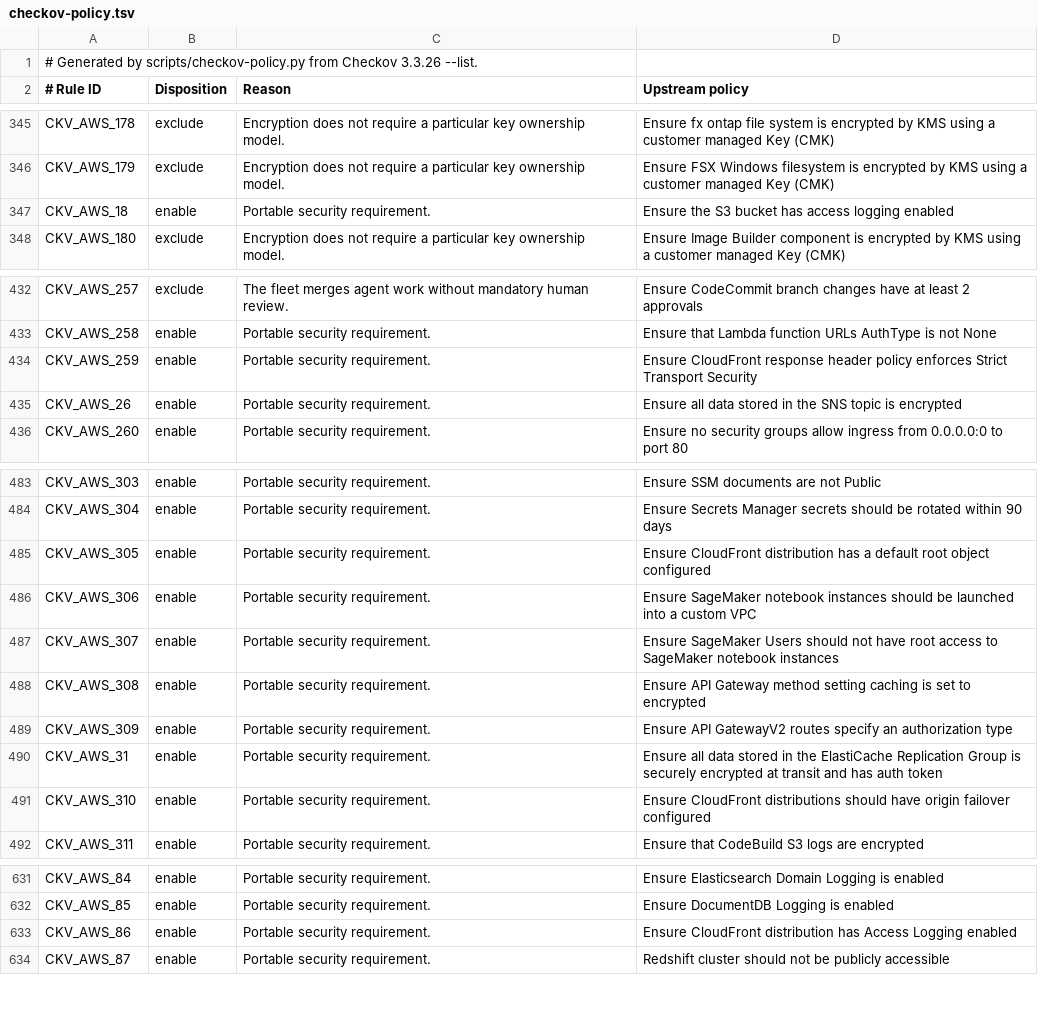
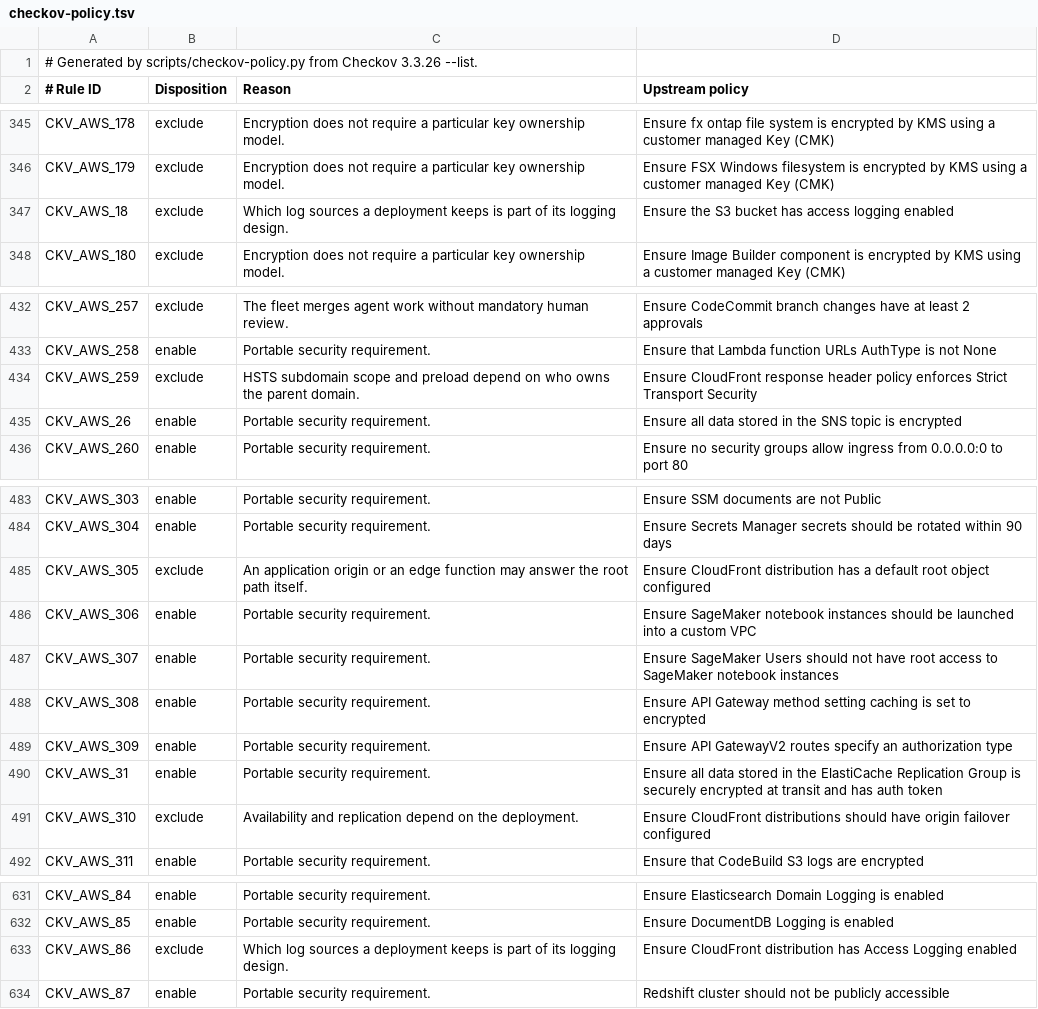
Before and after one commit to ciechanowiec/airness, a TSV file: airness-config/src/main/resources/eu/ciechanowiec/airness/scanners/checkov-policy.tsv, drawn as a sheet; only a part is shown, gaps mark what is left out; the diff covers the shown part only.

Commit message:
fix(scanners): leave deployment and product decisions out of the policy
The fleet policy enabled every Checkov rule outside a few categories, so a deployment failed for decisions that are its own rather than missing security controls: whether a distribution restricts countries or fails over to a second origin, how long logs are kept, which log sources a deployment keeps, whether TLS ends at the load balancer, how far HSTS reaches on a domain someone else owns, and whether a root filesystem can be read-only where the application writes beside its code. Some rules also stood in for others: the Log4j graph rule adds an anonymous-IP block, while the Log4j rules of every web ACL are judged on their own.

The generator now excludes these rules with their reasons, and origin failover joins the availability category. Encryption, authentication, security group, web ACL logging and Log4j rules stay enabled, which the policy test now states. The agent guide names the new categories.

```diff
--- a/airness-config/src/main/resources/eu/ciechanowiec/airness/scanners/checkov-policy.tsv
+++ b/airness-config/src/main/resources/eu/ciechanowiec/airness/scanners/checkov-policy.tsv
@@ -346,3 +346,3 @@ CKV_AWS_178	exclude	Encryption does not require a particular key ownership model
 CKV_AWS_179	exclude	Encryption does not require a particular key ownership model.	Ensure FSX Windows filesystem is encrypted by KMS using a customer managed Key (CMK)
-CKV_AWS_18	enable	Portable security requirement.	Ensure the S3 bucket has access logging enabled
+CKV_AWS_18	exclude	Which log sources a deployment keeps is part of its logging design.	Ensure the S3 bucket has access logging enabled
 CKV_AWS_180	exclude	Encryption does not require a particular key ownership model.	Ensure Image Builder component is encrypted by KMS using a customer managed Key (CMK)
@@ -433,3 +433,3 @@ CKV_AWS_257	exclude	The fleet merges agent work without mandatory human review.
 CKV_AWS_258	enable	Portable security requirement.	Ensure that Lambda function URLs AuthType is not None
-CKV_AWS_259	enable	Portable security requirement.	Ensure CloudFront response header policy enforces Strict Transport Security
+CKV_AWS_259	exclude	HSTS subdomain scope and preload depend on who owns the parent domain.	Ensure CloudFront response header policy enforces Strict Transport Security
 CKV_AWS_26	enable	Portable security requirement.	Ensure all data stored in the SNS topic is encrypted
@@ -484,3 +484,3 @@ CKV_AWS_303	enable	Portable security requirement.	Ensure SSM documents are not P
 CKV_AWS_304	enable	Portable security requirement.	Ensure Secrets Manager secrets should be rotated within 90 days
-CKV_AWS_305	enable	Portable security requirement.	Ensure CloudFront distribution has a default root object configured
+CKV_AWS_305	exclude	An application origin or an edge function may answer the root path itself.	Ensure CloudFront distribution has a default root object configured
 CKV_AWS_306	enable	Portable security requirement.	Ensure SageMaker notebook instances should be launched into a custom VPC
@@ -490,3 +490,3 @@ CKV_AWS_309	enable	Portable security requirement.	Ensure API GatewayV2 routes sp
 CKV_AWS_31	enable	Portable security requirement.	Ensure all data stored in the ElastiCache Replication Group is securely encrypted at transit and has auth token
-CKV_AWS_310	enable	Portable security requirement.	Ensure CloudFront distributions should have origin failover configured
+CKV_AWS_310	exclude	Availability and replication depend on the deployment.	Ensure CloudFront distributions should have origin failover configured
 CKV_AWS_311	enable	Portable security requirement.	Ensure that CodeBuild S3 logs are encrypted
@@ -632,3 +632,3 @@ CKV_AWS_84	enable	Portable security requirement.	Ensure Elasticsearch Domain Log
 CKV_AWS_85	enable	Portable security requirement.	Ensure DocumentDB Logging is enabled
-CKV_AWS_86	enable	Portable security requirement.	Ensure CloudFront distribution has Access Logging enabled
+CKV_AWS_86	exclude	Which log sources a deployment keeps is part of its logging design.	Ensure CloudFront distribution has Access Logging enabled
 CKV_AWS_87	enable	Portable security requirement.	Redshift cluster should not be publicly accessible
```
Also changed, not shown: 34 edited cells elsewhere in this file, 4 other files.
